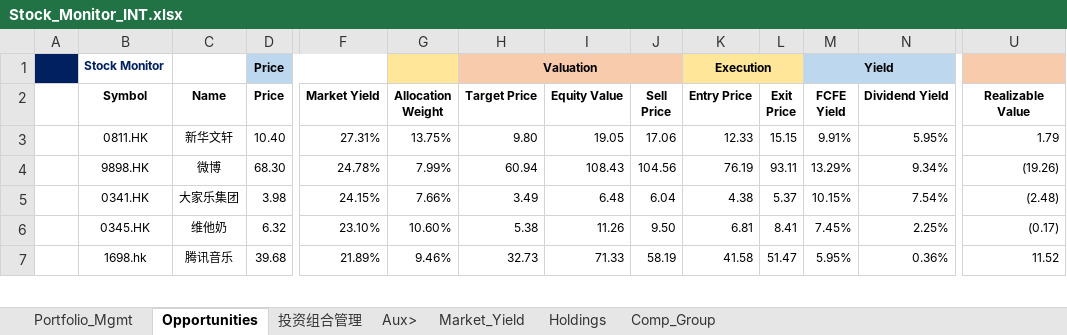
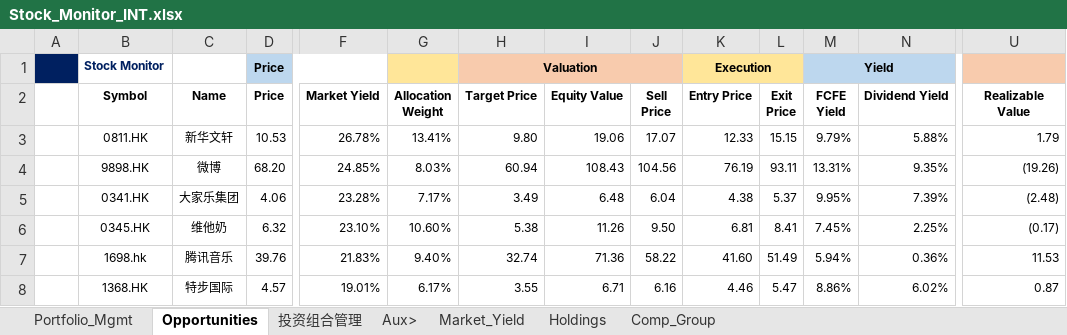
Before and after one commit to JerryChenz/Invest_Proc_1, an Excel workbook: financial_models/Stock_Monitor_INT.xlsx, sheet Opportunities, drawn as a sheet; only a part is shown, gaps mark what is left out; values as stored, in another font and other column widths than the file's, no borders; conditional formats not drawn; rows hold the shown columns only; the diff covers the shown part only; the diff names each change by its address in the sheet, - before the commit and + after, or states it on an @@ line.

Commit message:
Updated Models and Monitors

```diff
--- a/financial_models/Stock_Monitor_INT.xlsx (sheet Opportunities)
+++ b/financial_models/Stock_Monitor_INT.xlsx (sheet Opportunities)
-D3 (Price): 10.40
+D3 (Price): 10.53
-F3 (Market Yield): 27.31%
+F3 (Market Yield): 26.78%
-G3 (Allocation Weight): 13.75%
+G3 (Allocation Weight): 13.41%
-I3 (Equity Value): 19.05
+I3 (Equity Value): 19.06
-J3 (Sell Price): 17.06
+J3 (Sell Price): 17.07
-M3 (FCFE Yield): 9.91%
+M3 (FCFE Yield): 9.79%
-N3 (Dividend Yield): 5.95%
+N3 (Dividend Yield): 5.88%
-D4 (Price): 68.30
+D4 (Price): 68.20
-F4 (Market Yield): 24.78%
+F4 (Market Yield): 24.85%
-G4 (Allocation Weight): 7.99%
+G4 (Allocation Weight): 8.03%
-M4 (FCFE Yield): 13.29%
+M4 (FCFE Yield): 13.31%
-N4 (Dividend Yield): 9.34%
+N4 (Dividend Yield): 9.35%
-D5 (Price): 3.98
+D5 (Price): 4.06
-F5 (Market Yield): 24.15%
+F5 (Market Yield): 23.28%
-G5 (Allocation Weight): 7.66%
+G5 (Allocation Weight): 7.17%
-M5 (FCFE Yield): 10.15%
+M5 (FCFE Yield): 9.95%
-N5 (Dividend Yield): 7.54%
+N5 (Dividend Yield): 7.39%
-D7 (Price): 39.68
+D7 (Price): 39.76
-F7 (Market Yield): 21.89%
+F7 (Market Yield): 21.83%
-G7 (Allocation Weight): 9.46%
+G7 (Allocation Weight): 9.40%
-H7 (Target Price): 32.73
+H7 (Target Price): 32.74
-I7 (Equity Value): 71.33
+I7 (Equity Value): 71.36
-J7 (Sell Price): 58.19
+J7 (Sell Price): 58.22
-K7 (Entry Price): 41.58
+K7 (Entry Price): 41.60
-L7 (Exit Price): 51.47
+L7 (Exit Price): 51.49
-M7 (FCFE Yield): 5.95%
+M7 (FCFE Yield): 5.94%
-U7 (Realizable Value): 11.52
+U7 (Realizable Value): 11.53
+row 8:  | 1368.HK | 特步国际 | 4.57 | 19.01% | 6.17% | 3.55 | 6.71 | 6.16 | 4.46 | 5.47 | 8.86% | 6.02% | 0.87
```
Also changed, not shown: 3 added rows, 3 removed rows and 52 edited cells elsewhere in this sheet, sheet Holdings, sheet Market_Yield, hidden cells, financial_models/opportunities/0811.HK_Valuation.xlsx, financial_models/opportunities/2331.HK_Valuation.xlsx, 19 other files.
